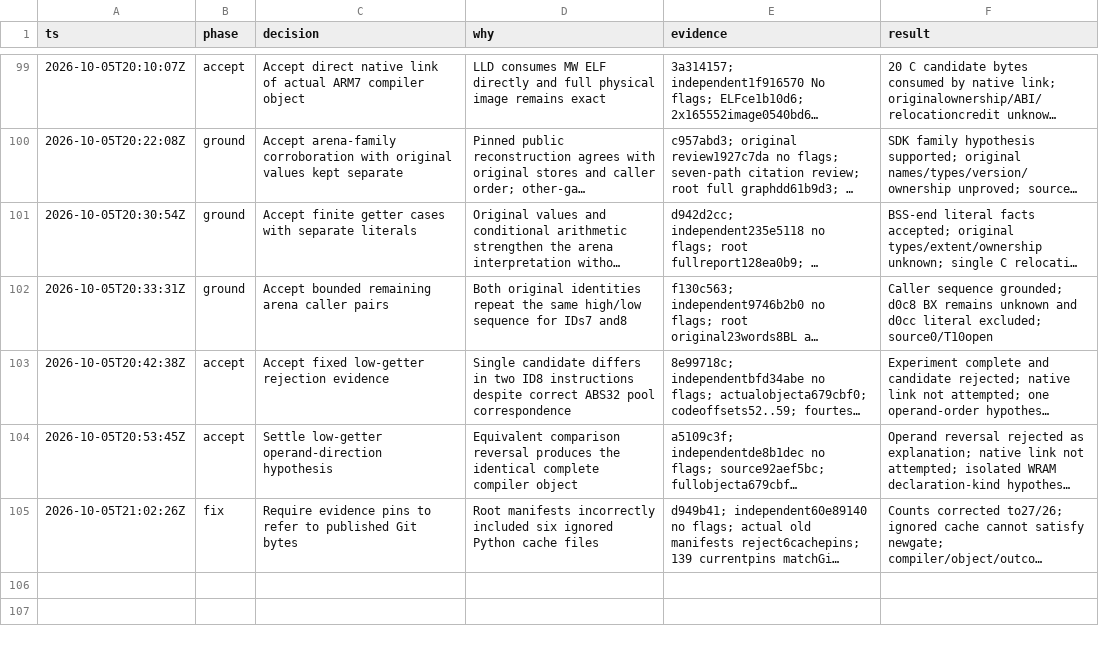
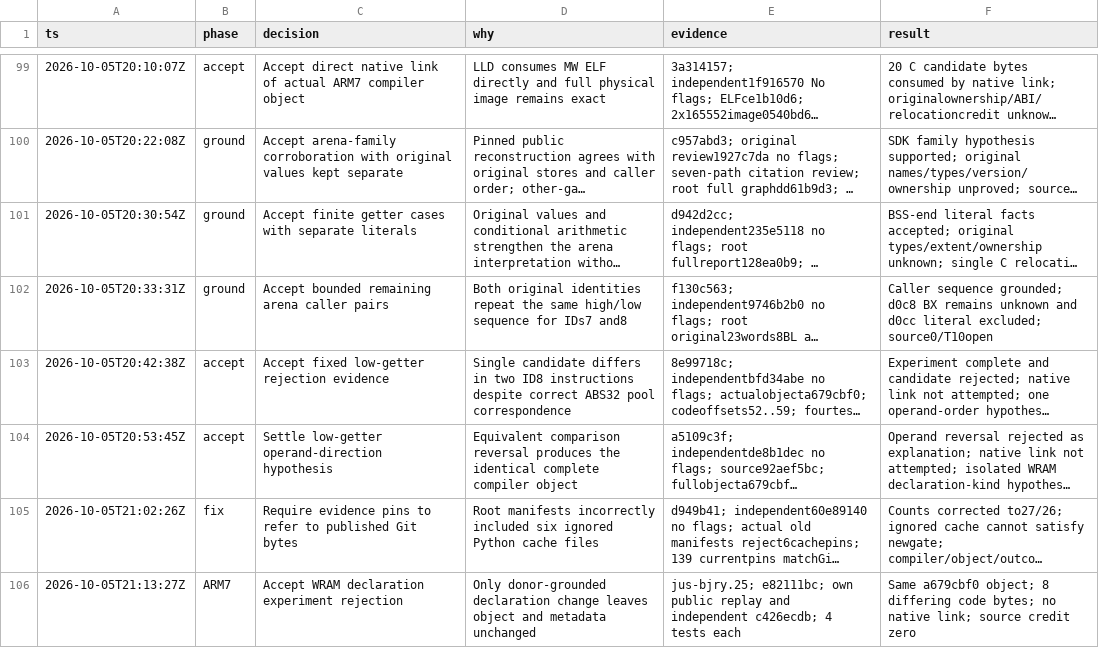
Before and after one commit to drj613/JUSDecomp, a TSV file: decomp/matching-notes/decisions.tsv, drawn as a sheet; only a part is shown, gaps mark what is left out; long unchanged cells end in …; the diff names each change by its address in the sheet, - before the commit and + after, or states it on an @@ line.

Commit message:
docs: accept independently reproduced ARM7 declaration rejection

```diff
--- a/decomp/matching-notes/decisions.tsv
+++ b/decomp/matching-notes/decisions.tsv
+row 106: 2026-10-05T21:13:27Z | ARM7 | Accept WRAM declaration experiment rejection | Only donor-grounded declaration change leaves object and metadata unchanged | jus-bjry.25; e82111bc; own public replay and independent c426ecdb; 4 tests each | Same a679cbf0 object; 8 differing code bytes; no native link; source credit zero
```
Also changed, not shown: 5 other files.
